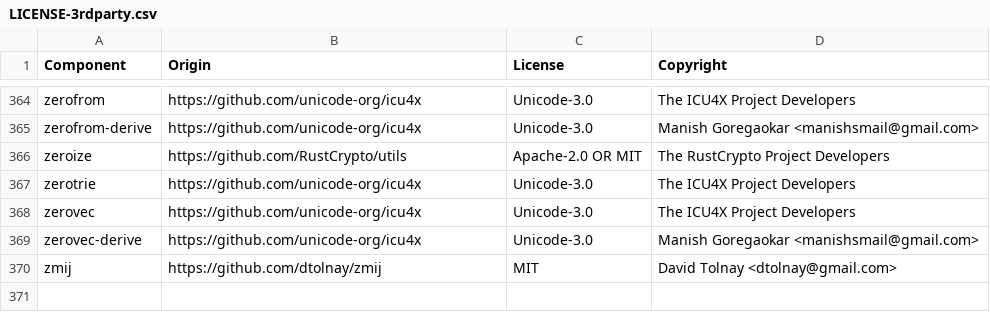
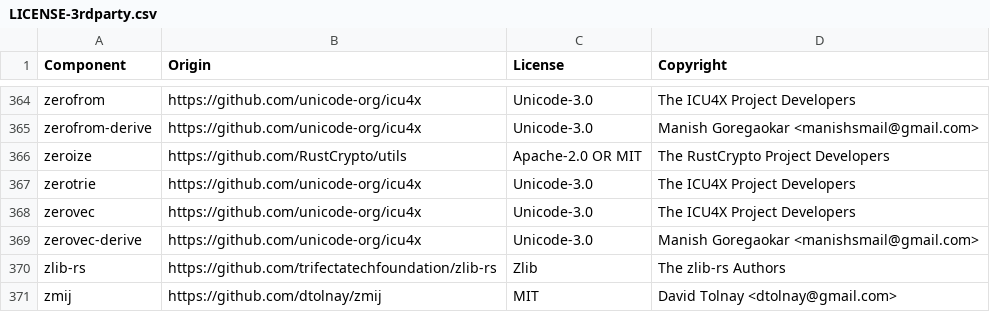
Before and after one commit to LogPacer/edgepacer, a CSV file: LICENSE-3rdparty.csv, drawn as a sheet; only a part is shown, gaps mark what is left out; the diff names each change by its address in the sheet, - before the commit and + after, or states it on an @@ line.

```diff
--- a/LICENSE-3rdparty.csv
+++ b/LICENSE-3rdparty.csv
+row 370: zlib-rs | https://github.com/trifectatechfoundation/zlib-rs | Zlib | The zlib-rs Authors
```
Also changed, not shown: 18 other files.
